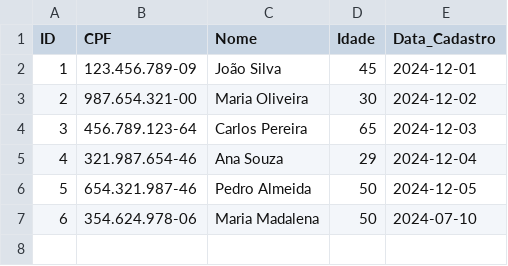
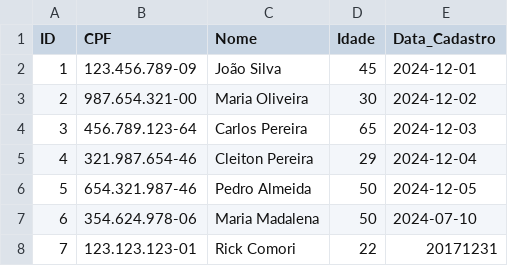
Before and after one commit to Dudubl120/Estrutura-de-Dados-parte-2, a CSV file: bd_paciente.csv, drawn as a sheet.

Commit message:
modified:   README.md 	modified:   bd_paciente.csv 	modified:   dinamic_vector.c 	modified:   dinamic_vector.h 	modified:   linkedlist.c 	modified:   main.c

```diff
--- a/bd_paciente.csv
+++ b/bd_paciente.csv
@@ -4,4 +4,5 @@ ID,CPF,Nome,Idade,Data_Cadastro
 3,456.789.123-64,Carlos Pereira,65,2024-12-03
-4,321.987.654-46,Ana Souza,29,2024-12-04
+4,321.987.654-46,Cleiton Pereira,29,2024-12-04
 5,654.321.987-46,Pedro Almeida,50,2024-12-05
 6,354.624.978-06,Maria Madalena,50,2024-07-10
+7,123.123.123-01,Rick Comori,22,20171231
```
Also changed, not shown: 8 other files.
